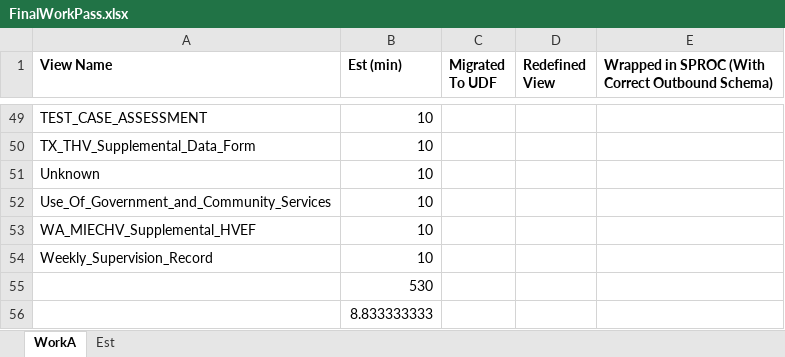
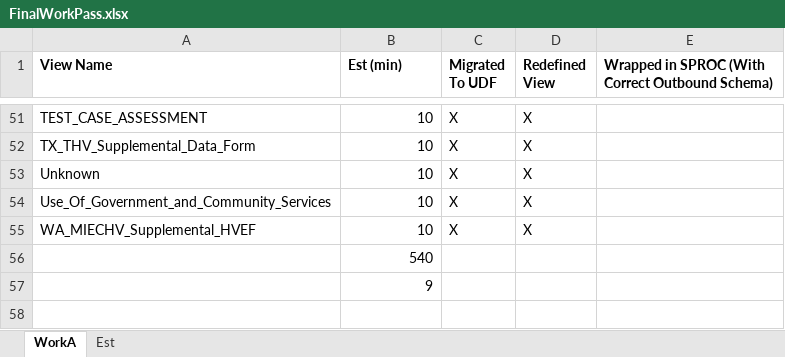
Before and after one commit to bvonminden/DWH_SQL, an Excel workbook: FinalWorkPass.xlsx, sheet WorkA, drawn as a sheet; only a part is shown, gaps mark what is left out; values as stored, in another font and other column widths than the file's, no borders; removed rows and columns are numbered as before the commit, all else as after; the diff covers the shown part only; the diff names each change by its address in the sheet, - before the commit and + after, or states it on an @@ line.

```diff
--- a/FinalWorkPass.xlsx (sheet WorkA)
+++ b/FinalWorkPass.xlsx (sheet WorkA)
-C51:C55 (Migrated To UDF): (empty)
+C51:C55 (Migrated To UDF): X
-D51:D55 (Redefined View): (empty)
+D51:D55 (Redefined View): X
-row 54: Weekly_Supervision_Record | 10
-B56 (Est (min)): 530
+B56 (Est (min)): 540
-B57 (Est (min)): 8.833333333
+B57 (Est (min)): 9
```
Also changed, not shown: 13 added rows, 11 removed rows, 70 edited cells and cell formats elsewhere in this sheet, output_file_recon_results.xlsx, 54 other files.
